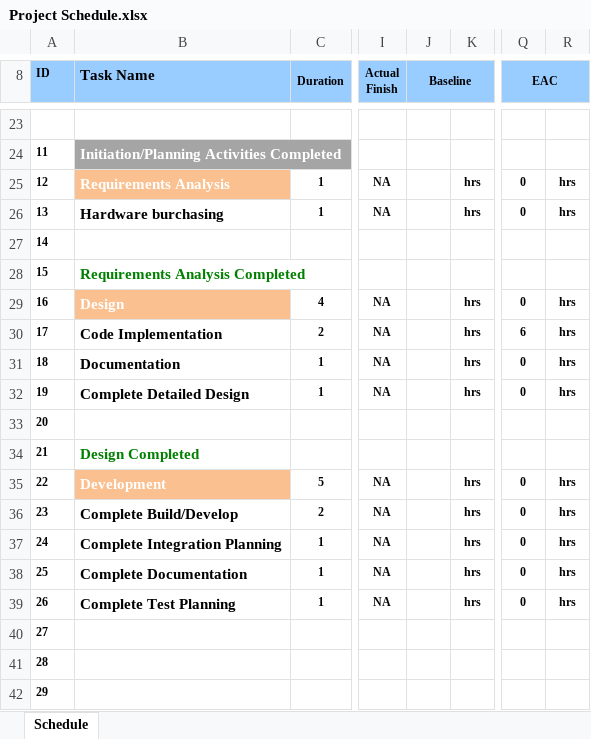
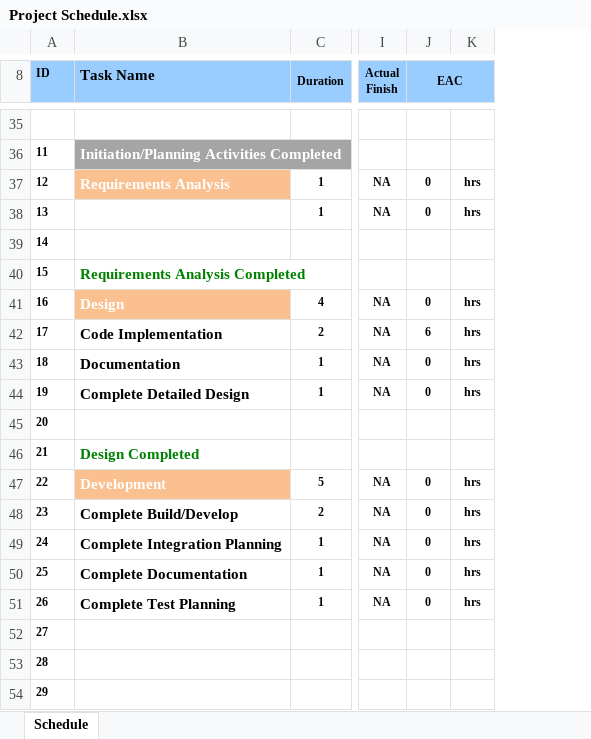
Before and after one commit to KareemGalal/Fan-Controller-System, an Excel workbook: Project Plan/Project Schedule.xlsx, sheet Schedule, drawn as a sheet; only a part is shown, gaps mark what is left out; values as stored, in another font and other column widths than the file's, no borders; removed rows and columns are numbered as before the commit, all else as after; the diff covers the shown part only; the diff names each change by its address in the sheet, - before the commit and + after, or states it on an @@ line.

```diff
--- a/Project Plan/Project Schedule.xlsx (sheet Schedule)
+++ b/Project Plan/Project Schedule.xlsx (sheet Schedule)
-column Q (EAC), rows 25-39: 0 | 0 |  |  | 0 | 6 | 0 | 0 |  |  | 0 | 0 | 0 | 0 | 0
-column R, rows 25-39: hrs | hrs |  |  | hrs | hrs | hrs | hrs |  |  | hrs | hrs | hrs | hrs | hrs
-J8: Baseline
+J8: EAC
-J37:J38 (EAC): (empty)
+J37:J38 (EAC): 0
-B38 (Task Name): Hardware burchasing
+B38 (Task Name): (empty)
-J41 (EAC): (empty)
+J41 (EAC): 0
-J42 (EAC): (empty)
+J42 (EAC): 6
-J43:J44 (EAC): (empty)
+J43:J44 (EAC): 0
-J47:J51 (EAC): (empty)
+J47:J51 (EAC): 0
```
Also changed, not shown: 14 added rows, 2 removed rows, 69 edited cells and cell formats elsewhere in this sheet, formulas that keep their value.
